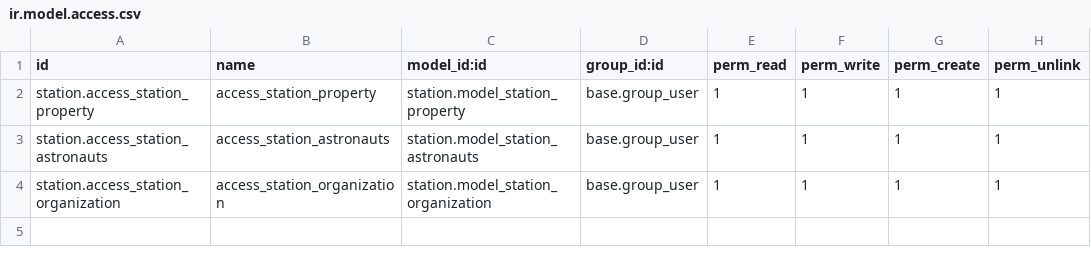
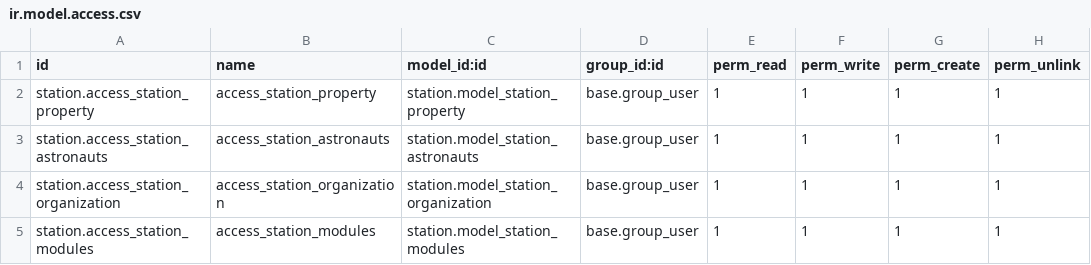
Before and after one commit to mmmo-odoo/space-station, a CSV file: station/security/ir.model.access.csv, drawn as a sheet.

Commit message:
module page created and added some more properties

```diff
--- a/station/security/ir.model.access.csv
+++ b/station/security/ir.model.access.csv
@@ -4 +4,2 @@ station.access_station_astronauts,access_station_astronauts,station.model_statio
 station.access_station_organization,access_station_organization,station.model_station_organization,base.group_user,1,1,1,1
+station.access_station_modules,access_station_modules,station.model_station_modules,base.group_user,1,1,1,1
```
Also changed, not shown: 12 other files.
